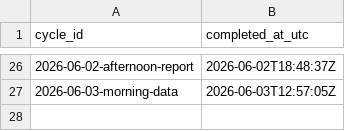
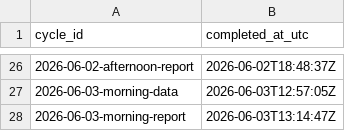
Before and after one commit to DBLQA90/qualar_matosinhos, a CSV file: data/workflow_run_markers.csv, drawn as a sheet; only a part is shown, gaps mark what is left out; the diff names each change by its address in the sheet, - before the commit and + after, or states it on an @@ line.

```diff
--- a/data/workflow_run_markers.csv
+++ b/data/workflow_run_markers.csv
+row 28: 2026-06-03-morning-report | 2026-06-03T13:14:47Z
```
Also changed, not shown: data/pipeline_source_status.csv, data/pipeline_source_status_latest.csv.
